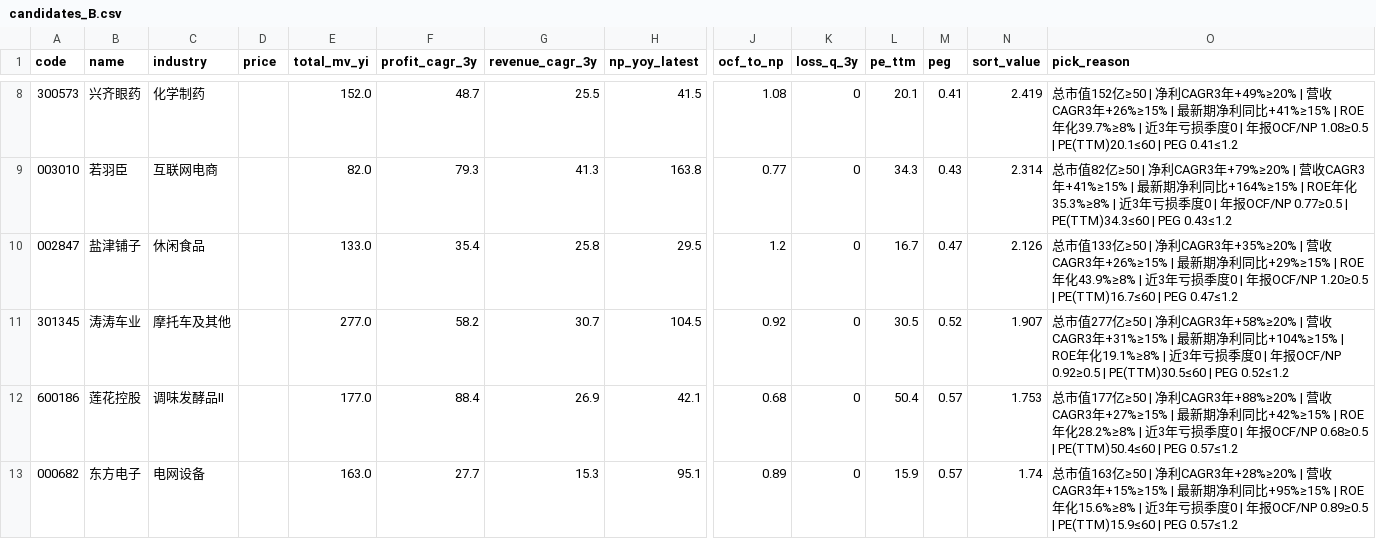
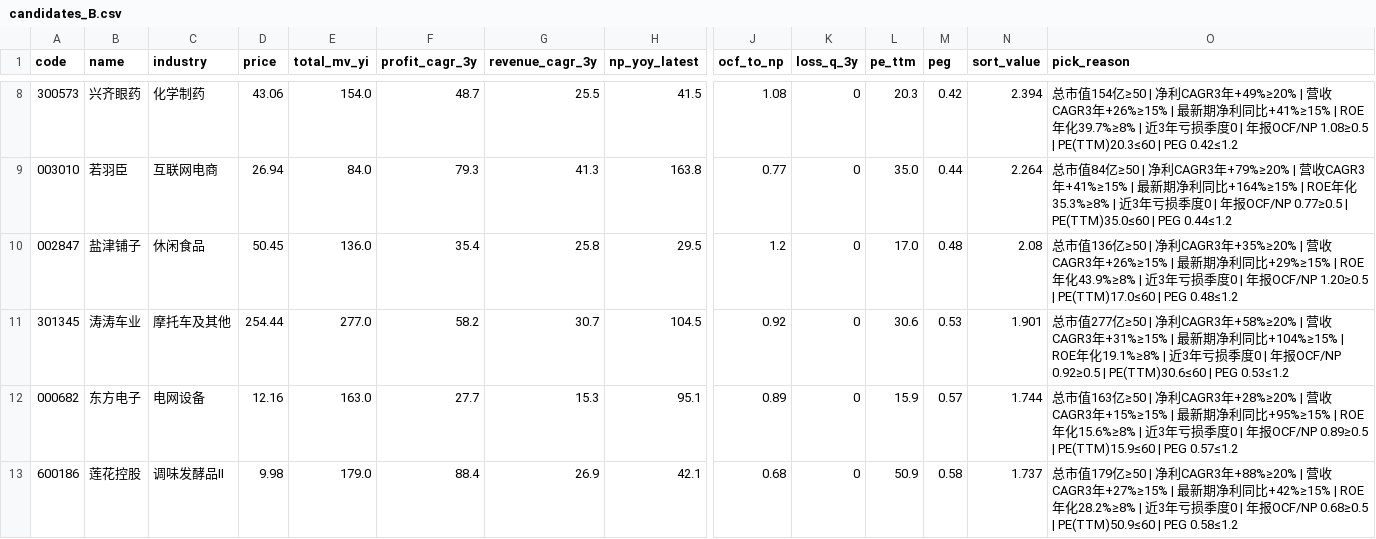
Before and after one commit to hitwhoyxw/stock_buy_notify, a CSV file: data/candidates_B.csv, drawn as a sheet; only a part is shown, gaps mark what is left out; removed rows and columns are numbered as before the commit, all else as after; rows hold the shown columns only; the diff covers the shown part only; the diff names each change by its address in the sheet, - before the commit and + after, or states it on an @@ line.

```diff
--- a/data/candidates_B.csv
+++ b/data/candidates_B.csv
-D8 (price): (empty)
+D8 (price): 43.06
-E8 (total_mv_yi): 152.0
+E8 (total_mv_yi): 154.0
-L8 (pe_ttm): 20.1
+L8 (pe_ttm): 20.3
-M8 (peg): 0.41
+M8 (peg): 0.42
-N8 (sort_value): 2.419
+N8 (sort_value): 2.394
-O8 (pick_reason): …市值152亿≥50 | 净利CAGR3年+49%≥20% | 营收CAGR3年+26%≥15% | 最新期净利同比+41%≥15% | ROE年化39.7%≥8% | 近3年亏损季度0 | 年报OCF/NP 1.08≥0.5 | PE(TTM)20.1≤60 | PEG 0.41≤1.2
+O8 (pick_reason): …市值154亿≥50 | 净利CAGR3年+49%≥20% | 营收CAGR3年+26%≥15% | 最新期净利同比+41%≥15% | ROE年化39.7%≥8% | 近3年亏损季度0 | 年报OCF/NP 1.08≥0.5 | PE(TTM)20.3≤60 | PEG 0.42≤1.2
-D9 (price): (empty)
+D9 (price): 26.94
-E9 (total_mv_yi): 82.0
+E9 (total_mv_yi): 84.0
-L9 (pe_ttm): 34.3
+L9 (pe_ttm): 35.0
-M9 (peg): 0.43
+M9 (peg): 0.44
-N9 (sort_value): 2.314
+N9 (sort_value): 2.264
-O9 (pick_reason): …市值82亿≥50 | 净利CAGR3年+79%≥20% | 营收CAGR3年+41%≥15% | 最新期净利同比+164%≥15% | ROE年化35.3%≥8% | 近3年亏损季度0 | 年报OCF/NP 0.77≥0.5 | PE(TTM)34.3≤60 | PEG 0.43≤1.2
+O9 (pick_reason): …市值84亿≥50 | 净利CAGR3年+79%≥20% | 营收CAGR3年+41%≥15% | 最新期净利同比+164%≥15% | ROE年化35.3%≥8% | 近3年亏损季度0 | 年报OCF/NP 0.77≥0.5 | PE(TTM)35.0≤60 | PEG 0.44≤1.2
-D10 (price): (empty)
+D10 (price): 50.45
-E10 (total_mv_yi): 133.0
+E10 (total_mv_yi): 136.0
-L10 (pe_ttm): 16.7
+L10 (pe_ttm): 17.0
-M10 (peg): 0.47
+M10 (peg): 0.48
-N10 (sort_value): 2.126
+N10 (sort_value): 2.08
-O10 (pick_reason): …市值133亿≥50 | 净利CAGR3年+35%≥20% | 营收CAGR3年+26%≥15% | 最新期净利同比+29%≥15% | ROE年化43.9%≥8% | 近3年亏损季度0 | 年报OCF/NP 1.20≥0.5 | PE(TTM)16.7≤60 | PEG 0.47≤1.2
+O10 (pick_reason): …市值136亿≥50 | 净利CAGR3年+35%≥20% | 营收CAGR3年+26%≥15% | 最新期净利同比+29%≥15% | ROE年化43.9%≥8% | 近3年亏损季度0 | 年报OCF/NP 1.20≥0.5 | PE(TTM)17.0≤60 | PEG 0.48≤1.2
-D11 (price): (empty)
+D11 (price): 254.44
-L11 (pe_ttm): 30.5
+L11 (pe_ttm): 30.6
-M11 (peg): 0.52
+M11 (peg): 0.53
-N11 (sort_value): 1.907
+N11 (sort_value): 1.901
-O11 (pick_reason): …0.92≥0.5 | PE(TTM)30.5≤60 | PEG 0.52≤1.2
+O11 (pick_reason): …0.92≥0.5 | PE(TTM)30.6≤60 | PEG 0.53≤1.2
-row 12: 600186 | 莲花控股 | 调味发酵品Ⅱ |  | 177.0 | 88.4 | 26.9 | 42.1 | 0.68 | 0 | 50.4 | 0.57 | 1.753 | 总市值177亿≥50 | 净利CAGR3年+88%≥20% | 营收CAGR3年+27%≥15% | 最新期净利同比+42%≥15% | ROE年化28.2%≥8% | 近3年亏损季度0 | 年报OCF/NP 0.68≥0.5 | PE(TTM)50.4≤60 | PEG 0.57≤1.2
-D12 (price): (empty)
+D12 (price): 12.16
-N12 (sort_value): 1.74
+N12 (sort_value): 1.744
+row 13: 600186 | 莲花控股 | 调味发酵品Ⅱ | 9.98 | 179.0 | 88.4 | 26.9 | 42.1 | 0.68 | 0 | 50.9 | 0.58 | 1.737 | 总市值179亿≥50 | 净利CAGR3年+88%≥20% | 营收CAGR3年+27%≥15% | 最新期净利同比+42%≥15% | ROE年化28.2%≥8% | 近3年亏损季度0 | 年报OCF/NP 0.68≥0.5 | PE(TTM)50.9≤60 | PEG 0.58≤1.2
```
Also changed, not shown: 1 added row, 1 removed row and 77 edited cells elsewhere in this file, data/candidates_A.csv, 2 other files.
